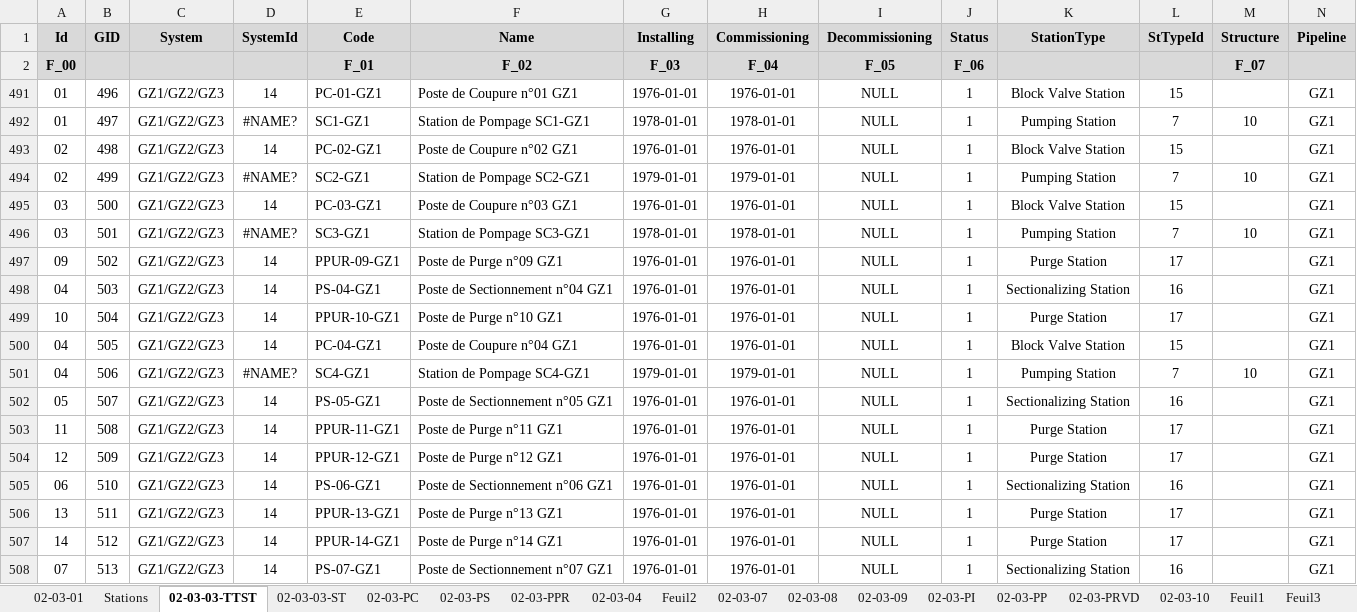
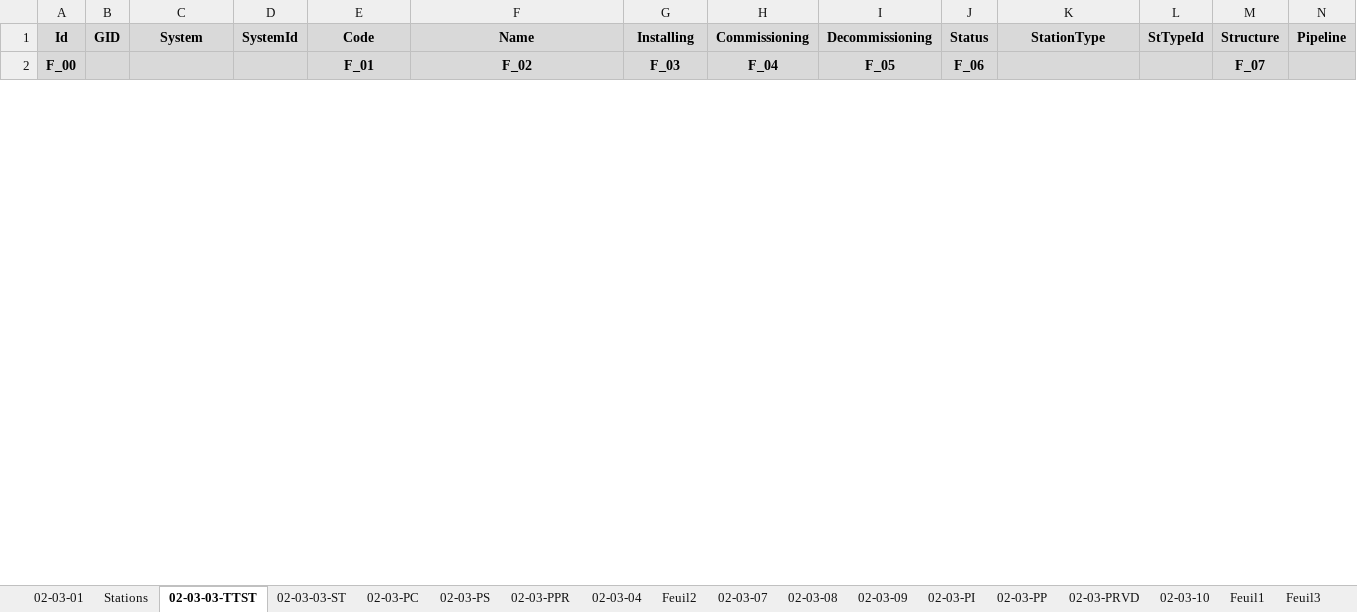
Before and after one commit to CHOUABBIA-AMINE/HyFloAPI, an Excel workbook: src/main/resources/data/Segment 2026.xlsx, sheet 02-03-03-TTST, drawn as a sheet; only a part is shown; values as stored, in another font and other column widths than the file's, no borders; removed rows and columns are numbered as before the commit, all else as after; rows hold the shown columns only; the diff covers the shown part only; the diff names each change by its address in the sheet, - before the commit and + after, or states it on an @@ line.

```diff
--- a/src/main/resources/data/Segment 2026.xlsx (sheet 02-03-03-TTST)
+++ b/src/main/resources/data/Segment 2026.xlsx (sheet 02-03-03-TTST)
@@ row 491 hidden: 01 | 496 | GZ1/GZ2/GZ3 | 14 | PC-01-GZ1 | Poste de Coupure n°01 GZ1 | 1976-01-01 | 1976-01-01 | NULL | 1 | Block Valve Station | 15 |  | GZ1 @@
@@ row 492 hidden: 01 | 497 | GZ1/GZ2/GZ3 | #NAME? | SC1-GZ1 | Station de Pompage SC1-GZ1 | 1978-01-01 | 1978-01-01 | NULL | 1 | Pumping Station | 7 | 10 | GZ1 @@
@@ row 493 hidden: 02 | 498 | GZ1/GZ2/GZ3 | 14 | PC-02-GZ1 | Poste de Coupure n°02 GZ1 | 1976-01-01 | 1976-01-01 | NULL | 1 | Block Valve Station | 15 |  | GZ1 @@
@@ row 494 hidden: 02 | 499 | GZ1/GZ2/GZ3 | #NAME? | SC2-GZ1 | Station de Pompage SC2-GZ1 | 1979-01-01 | 1979-01-01 | NULL | 1 | Pumping Station | 7 | 10 | GZ1 @@
@@ row 495 hidden: 03 | 500 | GZ1/GZ2/GZ3 | 14 | PC-03-GZ1 | Poste de Coupure n°03 GZ1 | 1976-01-01 | 1976-01-01 | NULL | 1 | Block Valve Station | 15 |  | GZ1 @@
@@ row 496 hidden: 03 | 501 | GZ1/GZ2/GZ3 | #NAME? | SC3-GZ1 | Station de Pompage SC3-GZ1 | 1978-01-01 | 1978-01-01 | NULL | 1 | Pumping Station | 7 | 10 | GZ1 @@
@@ row 497 hidden: 09 | 502 | GZ1/GZ2/GZ3 | 14 | PPUR-09-GZ1 | Poste de Purge n°09 GZ1 | 1976-01-01 | 1976-01-01 | NULL | 1 | Purge Station | 17 |  | GZ1 @@
@@ row 498 hidden: 04 | 503 | GZ1/GZ2/GZ3 | 14 | PS-04-GZ1 | Poste de Sectionnement n°04 GZ1 | 1976-01-01 | 1976-01-01 | NULL | 1 | Sectionalizing Station | 16 |  | GZ1 @@
@@ row 499 hidden: 10 | 504 | GZ1/GZ2/GZ3 | 14 | PPUR-10-GZ1 | Poste de Purge n°10 GZ1 | 1976-01-01 | 1976-01-01 | NULL | 1 | Purge Station | 17 |  | GZ1 @@
@@ row 500 hidden: 04 | 505 | GZ1/GZ2/GZ3 | 14 | PC-04-GZ1 | Poste de Coupure n°04 GZ1 | 1976-01-01 | 1976-01-01 | NULL | 1 | Block Valve Station | 15 |  | GZ1 @@
@@ row 501 hidden: 04 | 506 | GZ1/GZ2/GZ3 | #NAME? | SC4-GZ1 | Station de Pompage SC4-GZ1 | 1979-01-01 | 1979-01-01 | NULL | 1 | Pumping Station | 7 | 10 | GZ1 @@
@@ row 502 hidden: 05 | 507 | GZ1/GZ2/GZ3 | 14 | PS-05-GZ1 | Poste de Sectionnement n°05 GZ1 | 1976-01-01 | 1976-01-01 | NULL | 1 | Sectionalizing Station | 16 |  | GZ1 @@
@@ row 503 hidden: 11 | 508 | GZ1/GZ2/GZ3 | 14 | PPUR-11-GZ1 | Poste de Purge n°11 GZ1 | 1976-01-01 | 1976-01-01 | NULL | 1 | Purge Station | 17 |  | GZ1 @@
@@ row 504 hidden: 12 | 509 | GZ1/GZ2/GZ3 | 14 | PPUR-12-GZ1 | Poste de Purge n°12 GZ1 | 1976-01-01 | 1976-01-01 | NULL | 1 | Purge Station | 17 |  | GZ1 @@
@@ row 505 hidden: 06 | 510 | GZ1/GZ2/GZ3 | 14 | PS-06-GZ1 | Poste de Sectionnement n°06 GZ1 | 1976-01-01 | 1976-01-01 | NULL | 1 | Sectionalizing Station | 16 |  | GZ1 @@
@@ row 506 hidden: 13 | 511 | GZ1/GZ2/GZ3 | 14 | PPUR-13-GZ1 | Poste de Purge n°13 GZ1 | 1976-01-01 | 1976-01-01 | NULL | 1 | Purge Station | 17 |  | GZ1 @@
@@ row 507 hidden: 14 | 512 | GZ1/GZ2/GZ3 | 14 | PPUR-14-GZ1 | Poste de Purge n°14 GZ1 | 1976-01-01 | 1976-01-01 | NULL | 1 | Purge Station | 17 |  | GZ1 @@
@@ row 508 hidden: 07 | 513 | GZ1/GZ2/GZ3 | 14 | PS-07-GZ1 | Poste de Sectionnement n°07 GZ1 | 1976-01-01 | 1976-01-01 | NULL | 1 | Sectionalizing Station | 16 |  | GZ1 @@
```
Also changed, not shown: 26 hidden or unhidden rows elsewhere in this sheet, sheet 02-03-PC, sheet 02-03-09, sheet 02-03-03-ST, sheet 02-03-01, formulas that keep their value, 1 other file.
